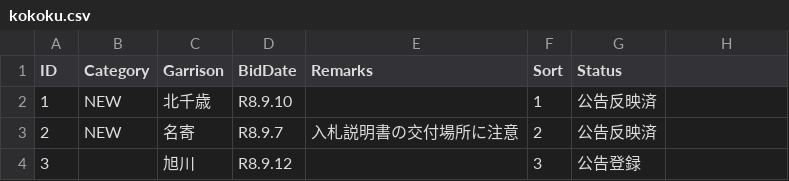
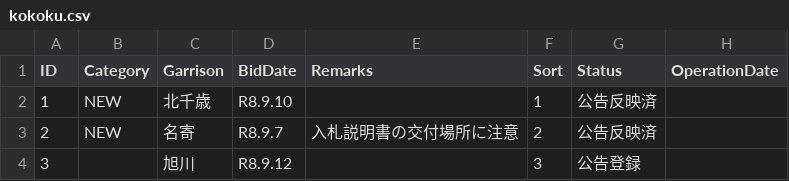
Before and after one commit to porihuru/kkk, a CSV file: csv/kokoku.csv, drawn as a sheet; the diff names each change by its address in the sheet, - before the commit and + after, or states it on an @@ line.

```diff
--- a/csv/kokoku.csv
+++ b/csv/kokoku.csv
-H1: (empty)
+H1: OperationDate
```
Also changed, not shown: 9 other files.
